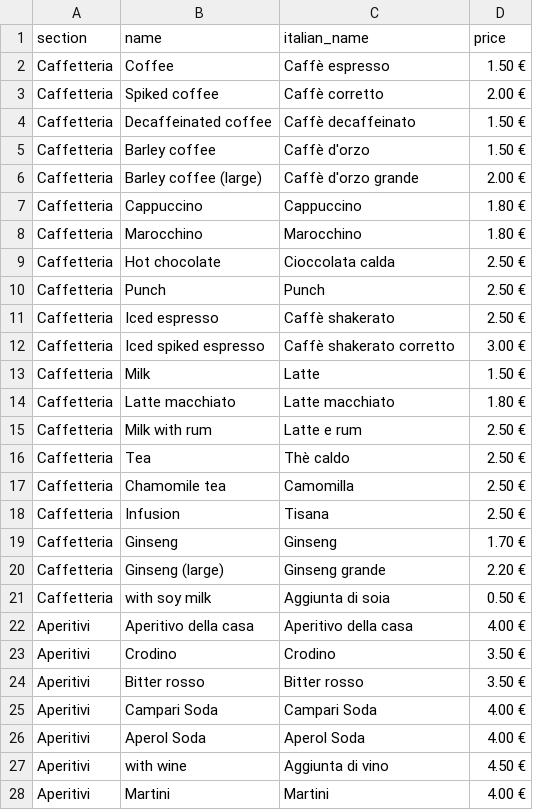
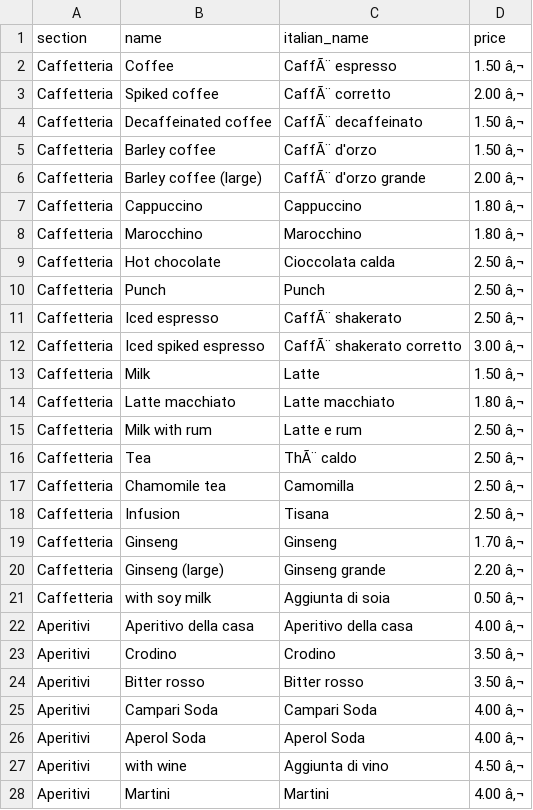
Before and after one commit to GiulyBar/giulybar-qrcodemenu, a CSV file: products/products.csv, drawn as a sheet; only a part is shown; the diff covers the shown part only.

Commit message:
Update products.csv

```diff
--- a/products/products.csv
+++ b/products/products.csv
@@ -1,28 +1,28 @@
 section,name,italian_name,price
-Caffetteria,Coffee,Caffè espresso,1.50 €
-Caffetteria,Spiked coffee,Caffè corretto,2.00 €
-Caffetteria,Decaffeinated coffee,Caffè decaffeinato,1.50 €
-Caffetteria,Barley coffee,Caffè d'orzo,1.50 €
-Caffetteria,Barley coffee (large) ,Caffè d'orzo grande,2.00 €
-Caffetteria,Cappuccino,Cappuccino,1.80 €
-Caffetteria,Marocchino,Marocchino,1.80 €
-Caffetteria,Hot chocolate,Cioccolata calda,2.50 €
-Caffetteria,Punch,Punch,2.50 €
-Caffetteria,Iced espresso ,Caffè shakerato,2.50 €
-Caffetteria,Iced spiked espresso,Caffè shakerato corretto,3.00 €
-Caffetteria,Milk,Latte,1.50 €
-Caffetteria,Latte macchiato,Latte macchiato,1.80 €
-Caffetteria,Milk with rum,Latte e rum,2.50 €
-Caffetteria,Tea,Thè caldo,2.50 €
-Caffetteria,Chamomile tea,Camomilla,2.50 €
-Caffetteria,Infusion,Tisana,2.50 €
-Caffetteria,Ginseng ,Ginseng ,1.70 €
-Caffetteria,Ginseng (large) ,Ginseng grande ,2.20 €
-Caffetteria,with soy milk ,Aggiunta di soia,0.50 €
-Aperitivi,Aperitivo della casa,Aperitivo della casa ,4.00 €
-Aperitivi,Crodino,Crodino,3.50 €
-Aperitivi,Bitter rosso ,Bitter rosso ,3.50 €
-Aperitivi,Campari Soda,Campari Soda,4.00 €
-Aperitivi,Aperol Soda,Aperol Soda,4.00 €
-Aperitivi,with wine ,Aggiunta di vino ,4.50 €
-Aperitivi,Martini ,Martini,4.00 €
+Caffetteria,Coffee,CaffÃ¨ espresso,1.50 â‚¬
+Caffetteria,Spiked coffee,CaffÃ¨ corretto,2.00 â‚¬
+Caffetteria,Decaffeinated coffee,CaffÃ¨ decaffeinato,1.50 â‚¬
+Caffetteria,Barley coffee,CaffÃ¨ d'orzo,1.50 â‚¬
+Caffetteria,Barley coffee (large) ,CaffÃ¨ d'orzo grande,2.00 â‚¬
+Caffetteria,Cappuccino,Cappuccino,1.80 â‚¬
+Caffetteria,Marocchino,Marocchino,1.80 â‚¬
+Caffetteria,Hot chocolate,Cioccolata calda,2.50 â‚¬
+Caffetteria,Punch,Punch,2.50 â‚¬
+Caffetteria,Iced espresso ,CaffÃ¨ shakerato,2.50 â‚¬
+Caffetteria,Iced spiked espresso,CaffÃ¨ shakerato corretto,3.00 â‚¬
+Caffetteria,Milk,Latte,1.50 â‚¬
+Caffetteria,Latte macchiato,Latte macchiato,1.80 â‚¬
+Caffetteria,Milk with rum,Latte e rum,2.50 â‚¬
+Caffetteria,Tea,ThÃ¨ caldo,2.50 â‚¬
+Caffetteria,Chamomile tea,Camomilla,2.50 â‚¬
+Caffetteria,Infusion,Tisana,2.50 â‚¬
+Caffetteria,Ginseng ,Ginseng ,1.70 â‚¬
+Caffetteria,Ginseng (large) ,Ginseng grande ,2.20 â‚¬
+Caffetteria,with soy milk ,Aggiunta di soia,0.50 â‚¬
+Aperitivi,Aperitivo della casa,Aperitivo della casa ,4.00 â‚¬
+Aperitivi,Crodino,Crodino,3.50 â‚¬
+Aperitivi,Bitter rosso ,Bitter rosso ,3.50 â‚¬
+Aperitivi,Campari Soda,Campari Soda,4.00 â‚¬
+Aperitivi,Aperol Soda,Aperol Soda,4.00 â‚¬
+Aperitivi,with wine ,Aggiunta di vino ,4.50 â‚¬
+Aperitivi,Martini ,Martini,4.00 â‚¬
```
Also changed, not shown: 63 edited cells elsewhere in this file.
